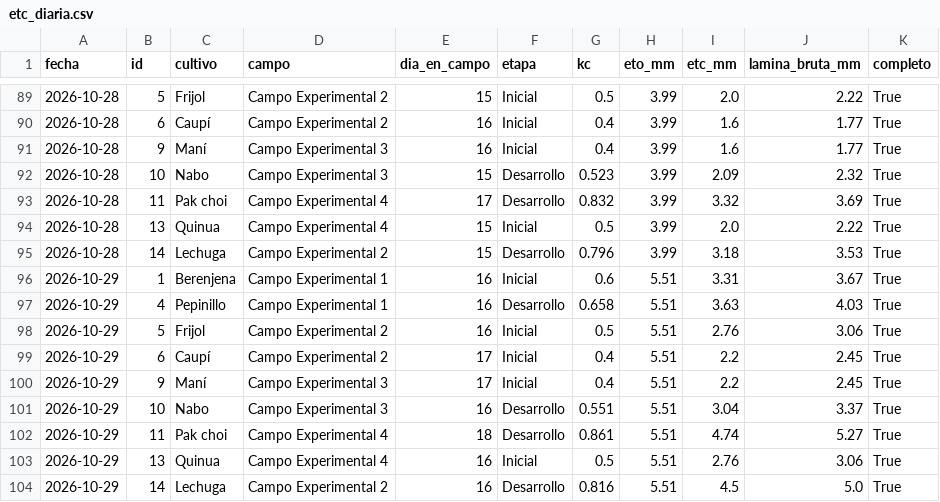
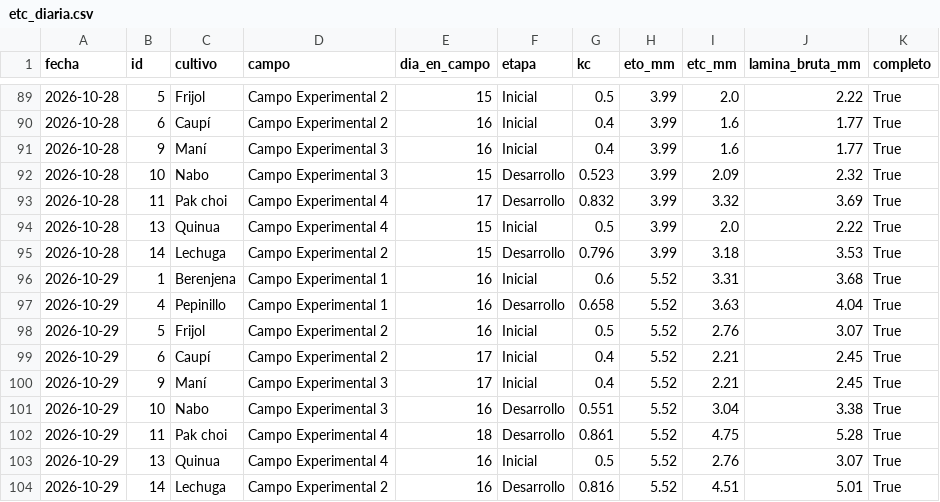
Before and after one commit to JosueValdiviezoS/estacion-meteo, a CSV file: data/etc_diaria.csv, drawn as a sheet; only a part is shown, gaps mark what is left out.

```diff
--- a/data/etc_diaria.csv
+++ b/data/etc_diaria.csv
@@ -95,10 +95,10 @@ fecha,id,cultivo,campo,dia_en_campo,etapa,kc,eto_mm,etc_mm,lamina_bruta_mm,compl
 2026-10-28,14,Lechuga,Campo Experimental 2,15,Desarrollo,0.796,3.99,3.18,3.53,True
-2026-10-29,1,Berenjena,Campo Experimental 1,16,Inicial,0.6,5.51,3.31,3.67,True
-2026-10-29,4,Pepinillo,Campo Experimental 1,16,Desarrollo,0.658,5.51,3.63,4.03,True
-2026-10-29,5,Frijol,Campo Experimental 2,16,Inicial,0.5,5.51,2.76,3.06,True
-2026-10-29,6,Caupí,Campo Experimental 2,17,Inicial,0.4,5.51,2.2,2.45,True
-2026-10-29,9,Maní,Campo Experimental 3,17,Inicial,0.4,5.51,2.2,2.45,True
-2026-10-29,10,Nabo,Campo Experimental 3,16,Desarrollo,0.551,5.51,3.04,3.37,True
-2026-10-29,11,Pak choi,Campo Experimental 4,18,Desarrollo,0.861,5.51,4.74,5.27,True
-2026-10-29,13,Quinua,Campo Experimental 4,16,Inicial,0.5,5.51,2.76,3.06,True
-2026-10-29,14,Lechuga,Campo Experimental 2,16,Desarrollo,0.816,5.51,4.5,5.0,True
+2026-10-29,1,Berenjena,Campo Experimental 1,16,Inicial,0.6,5.52,3.31,3.68,True
+2026-10-29,4,Pepinillo,Campo Experimental 1,16,Desarrollo,0.658,5.52,3.63,4.04,True
+2026-10-29,5,Frijol,Campo Experimental 2,16,Inicial,0.5,5.52,2.76,3.07,True
+2026-10-29,6,Caupí,Campo Experimental 2,17,Inicial,0.4,5.52,2.21,2.45,True
+2026-10-29,9,Maní,Campo Experimental 3,17,Inicial,0.4,5.52,2.21,2.45,True
+2026-10-29,10,Nabo,Campo Experimental 3,16,Desarrollo,0.551,5.52,3.04,3.38,True
+2026-10-29,11,Pak choi,Campo Experimental 4,18,Desarrollo,0.861,5.52,4.75,5.28,True
+2026-10-29,13,Quinua,Campo Experimental 4,16,Inicial,0.5,5.52,2.76,3.07,True
+2026-10-29,14,Lechuga,Campo Experimental 2,16,Desarrollo,0.816,5.52,4.51,5.01,True
```
Also changed, not shown: data/diario.csv, 2 other files.
